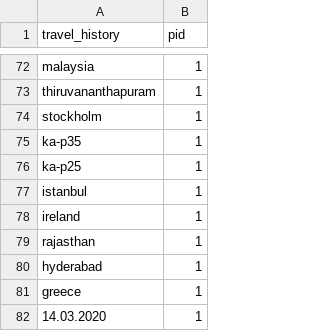
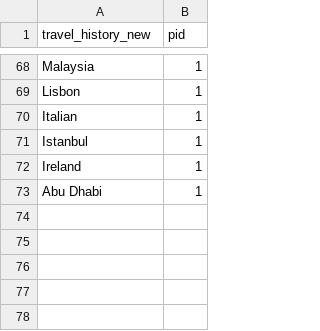
Before and after one commit to ai-splash/corona_india_data, a CSV file: travel_history.csv, drawn as a sheet; only a part is shown, gaps mark what is left out; removed rows and columns are numbered as before the commit, all else as after; the diff covers the shown part only; the diff names each change by its address in the sheet, - before the commit and + after, or states it on an @@ line.

```diff
--- a/travel_history.csv
+++ b/travel_history.csv
-A1: travel_history
+A1: travel_history_new
-A68 (travel_history_new): malaysia
+A68 (travel_history_new): Malaysia
+row 69: Lisbon | 1
-A70 (travel_history_new): thiruvananthapuram
+A70 (travel_history_new): Italian
-row 74: stockholm | 1
-row 75: ka-p35 | 1
-row 76: ka-p25 | 1
-A71 (travel_history_new): istanbul
+A71 (travel_history_new): Istanbul
-A72 (travel_history_new): ireland
+A72 (travel_history_new): Ireland
-row 79: rajasthan | 1
-A73 (travel_history_new): hyderabad
+A73 (travel_history_new): Abu Dhabi
-row 81: greece | 1
-row 82: 14.03.2020 | 1
```
Also changed, not shown: 28 added rows, 32 removed rows and 38 edited cells elsewhere in this file.
